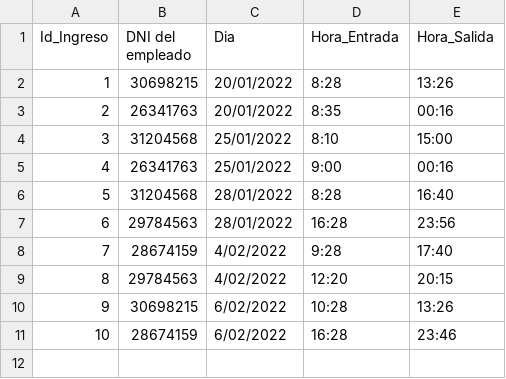
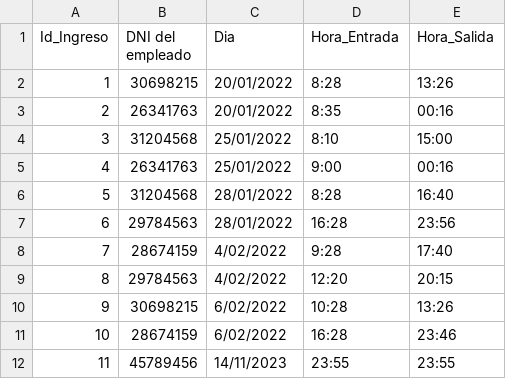
Before and after one commit to vgarijo/PatagoniaOasisYOcio_G8, a CSV file: ingresos_egresos.csv, drawn as a sheet.

Commit message:
INGRESO Y EGRESO ANDANDO

```diff
--- a/ingresos_egresos.csv
+++ b/ingresos_egresos.csv
@@ -11 +11,2 @@ Id_Ingreso;DNI del empleado;Dia;Hora_Entrada;Hora_Salida
 10;28674159;6/02/2022;16:28;23:46
+11;45789456;14/11/2023;23:55;23:55
```
Also changed, not shown: 1 other file.
